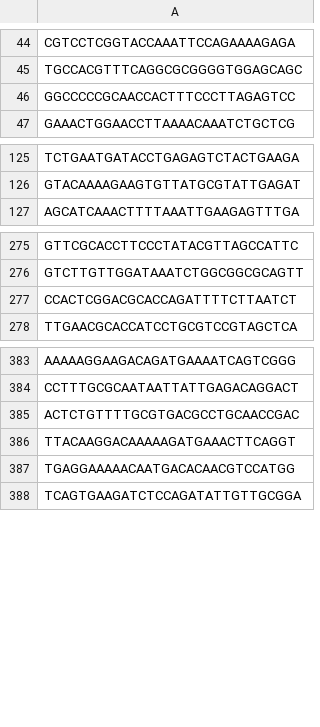
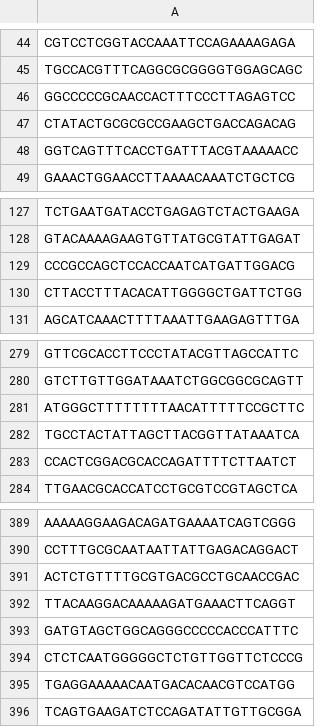
Before and after one commit to zhguo9/hyena-dna, a TSV file: tmp.tsv, drawn as a sheet; only a part is shown, gaps mark what is left out; the diff names each change by its address in the sheet, - before the commit and + after, or states it on an @@ line.

```diff
--- a/tmp.tsv
+++ b/tmp.tsv
+row 47: CTATACTGCGCGCCGAAGCTGACCAGACAG
+row 48: GGTCAGTTTCACCTGATTTACGTAAAAACC
+row 129: CCCGCCAGCTCCACCAATCATGATTGGACG
+row 130: CTTACCTTTACACATTGGGGCTGATTCTGG
+row 281: ATGGGCTTTTTTTTAACATTTTTCCGCTTC
+row 282: TGCCTACTATTAGCTTACGGTTATAAATCA
+row 393: GATGTAGCTGGCAGGGCCCCCACCCATTTC
+row 394: CTCTCAATGGGGGCTCTGTTGGTTCTCCCG
```
Also changed, not shown: dataset.tsv, 4 other files.
